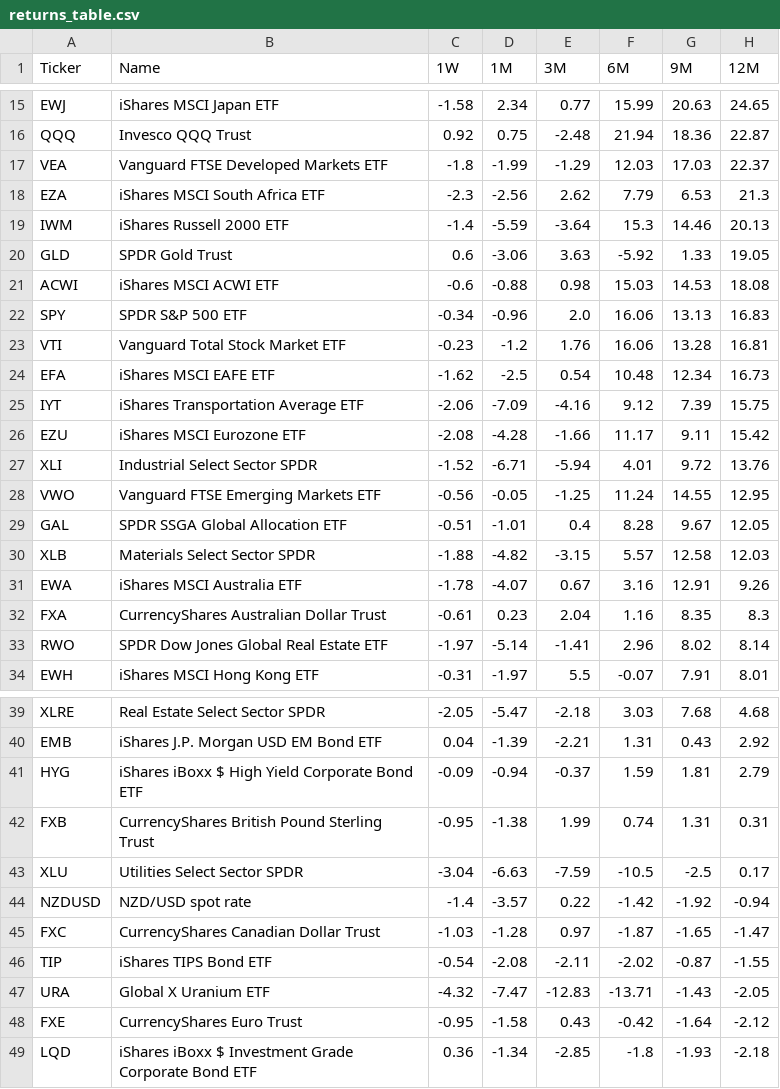
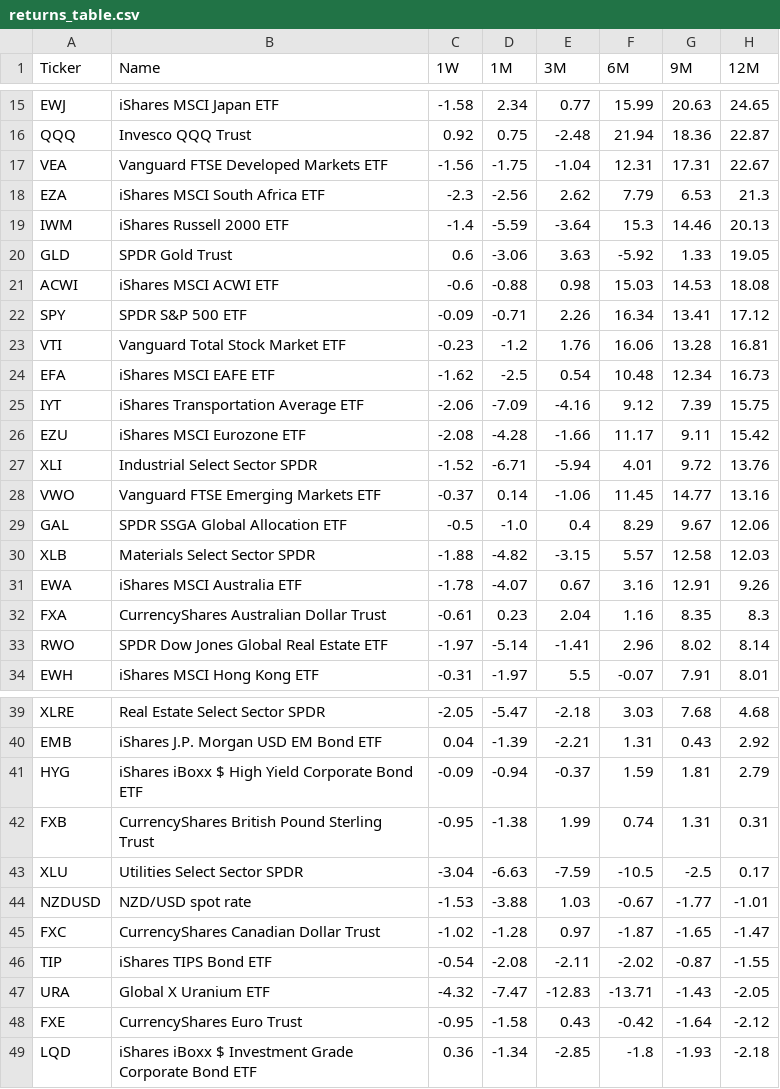
Before and after one commit to ajityadav005/Global_ETF_Tracker, a CSV file: returns_table.csv, drawn as a sheet; only a part is shown, gaps mark what is left out.

```diff
--- a/returns_table.csv
+++ b/returns_table.csv
@@ -16,3 +16,3 @@ EWJ,iShares MSCI Japan ETF,-1.58,2.34,0.77,15.99,20.63,24.65
 QQQ,Invesco QQQ Trust,0.92,0.75,-2.48,21.94,18.36,22.87
-VEA,Vanguard FTSE Developed Markets ETF,-1.8,-1.99,-1.29,12.03,17.03,22.37
+VEA,Vanguard FTSE Developed Markets ETF,-1.56,-1.75,-1.04,12.31,17.31,22.67
 EZA,iShares MSCI South Africa ETF,-2.3,-2.56,2.62,7.79,6.53,21.3
@@ -21,3 +21,3 @@ GLD,SPDR Gold Trust,0.6,-3.06,3.63,-5.92,1.33,19.05
 ACWI,iShares MSCI ACWI ETF,-0.6,-0.88,0.98,15.03,14.53,18.08
-SPY,SPDR S&P 500 ETF,-0.34,-0.96,2.0,16.06,13.13,16.83
+SPY,SPDR S&P 500 ETF,-0.09,-0.71,2.26,16.34,13.41,17.12
 VTI,Vanguard Total Stock Market ETF,-0.23,-1.2,1.76,16.06,13.28,16.81
@@ -27,4 +27,4 @@ EZU,iShares MSCI Eurozone ETF,-2.08,-4.28,-1.66,11.17,9.11,15.42
 XLI,Industrial Select Sector SPDR,-1.52,-6.71,-5.94,4.01,9.72,13.76
-VWO,Vanguard FTSE Emerging Markets ETF,-0.56,-0.05,-1.25,11.24,14.55,12.95
-GAL,SPDR SSGA Global Allocation ETF,-0.51,-1.01,0.4,8.28,9.67,12.05
+VWO,Vanguard FTSE Emerging Markets ETF,-0.37,0.14,-1.06,11.45,14.77,13.16
+GAL,SPDR SSGA Global Allocation ETF,-0.5,-1.0,0.4,8.29,9.67,12.06
 XLB,Materials Select Sector SPDR,-1.88,-4.82,-3.15,5.57,12.58,12.03
@@ -43,4 +43,4 @@ FXB,CurrencyShares British Pound Sterling Trust,-0.95,-1.38,1.99,0.74,1.31,0.31
 XLU,Utilities Select Sector SPDR,-3.04,-6.63,-7.59,-10.5,-2.5,0.17
-NZDUSD,NZD/USD spot rate,-1.4,-3.57,0.22,-1.42,-1.92,-0.94
-FXC,CurrencyShares Canadian Dollar Trust,-1.03,-1.28,0.97,-1.87,-1.65,-1.47
+NZDUSD,NZD/USD spot rate,-1.53,-3.88,1.03,-0.67,-1.77,-1.01
+FXC,CurrencyShares Canadian Dollar Trust,-1.02,-1.28,0.97,-1.87,-1.65,-1.47
 TIP,iShares TIPS Bond ETF,-0.54,-2.08,-2.11,-2.02,-0.87,-1.55
```
Also changed, not shown: 1 other file.
